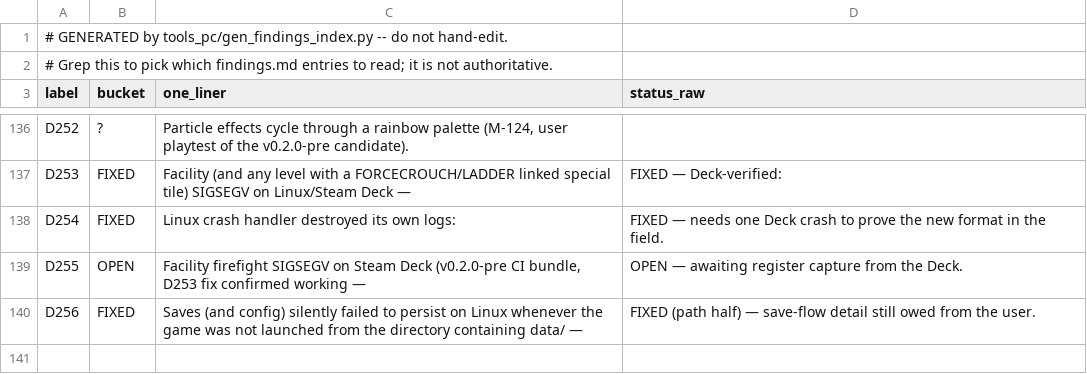
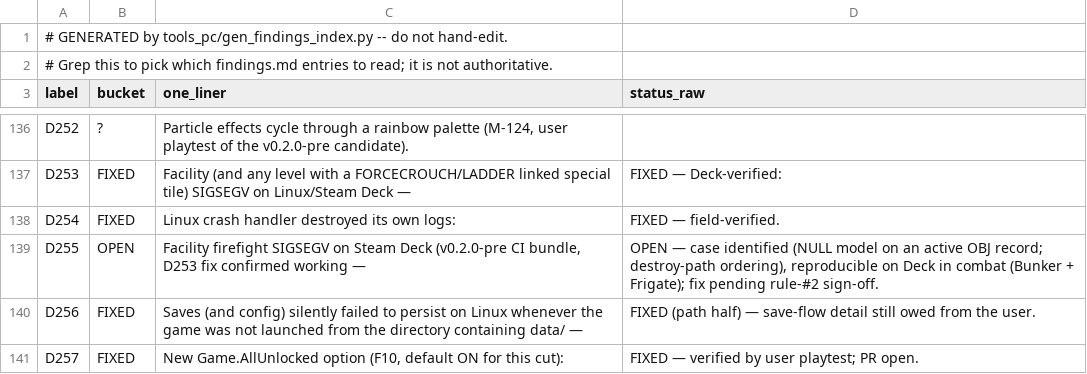
Before and after one commit to jkdansereau/goldeneye-pc-port, a CSV file: docs/dev/findings-index.csv, drawn as a sheet; only a part is shown, gaps mark what is left out.

Commit message:
docs: regenerate findings index (D254/D255 status updates)

```diff
--- a/docs/dev/findings-index.csv
+++ b/docs/dev/findings-index.csv
@@ -137,4 +137,5 @@ D252,?,"Particle effects cycle through a rainbow palette (M-124, user playtest o
 D253,FIXED,Facility (and any level with a FORCECROUCH/LADDER linked special tile) SIGSEGV on Linux/Steam Deck —,FIXED — Deck-verified:
-D254,FIXED,Linux crash handler destroyed its own logs:,FIXED — needs one Deck crash to prove the new format in the field.
-D255,OPEN,"Facility firefight SIGSEGV on Steam Deck (v0.2.0-pre CI bundle, D253 fix confirmed working —",OPEN — awaiting register capture from the Deck.
+D254,FIXED,Linux crash handler destroyed its own logs:,FIXED — field-verified.
+D255,OPEN,"Facility firefight SIGSEGV on Steam Deck (v0.2.0-pre CI bundle, D253 fix confirmed working —","OPEN — case identified (NULL model on an active OBJ record; destroy-path ordering), reproducible on Deck in combat (Bunker + Frigate); fix pending rule-#2 sign-off."
 D256,FIXED,Saves (and config) silently failed to persist on Linux whenever the game was not launched from the directory containing data/ —,FIXED (path half) — save-flow detail still owed from the user.
+D257,FIXED,"New Game.AllUnlocked option (F10, default ON for this cut):",FIXED — verified by user playtest; PR open.
```
